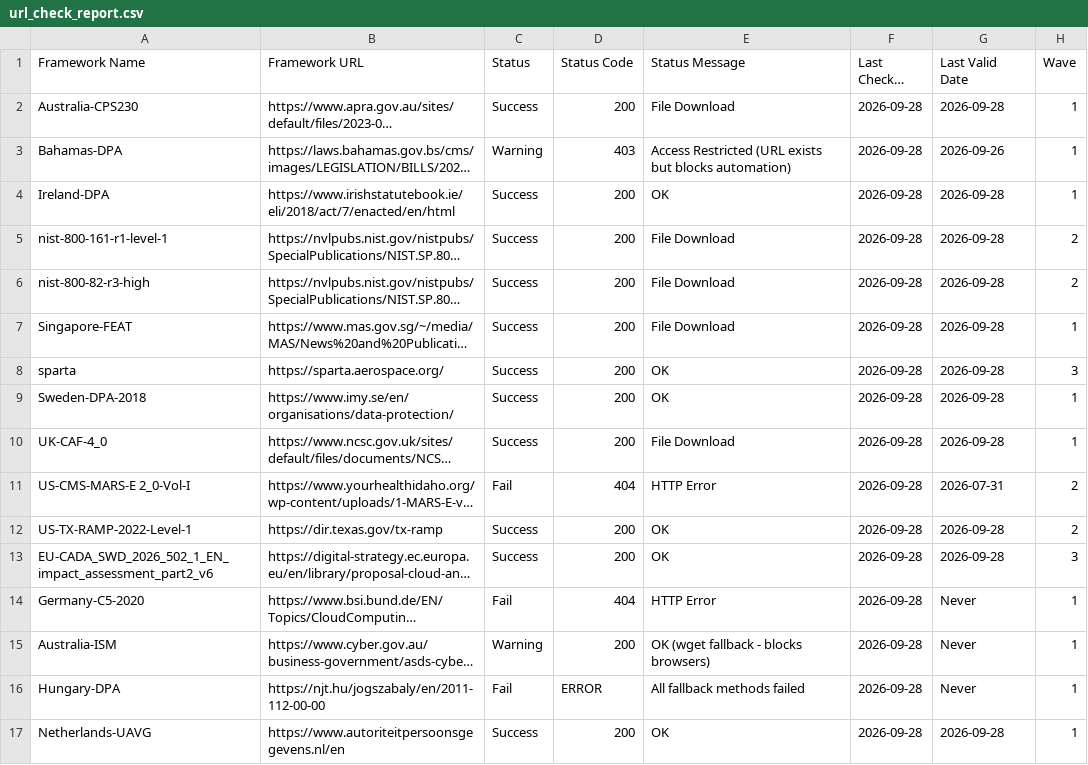
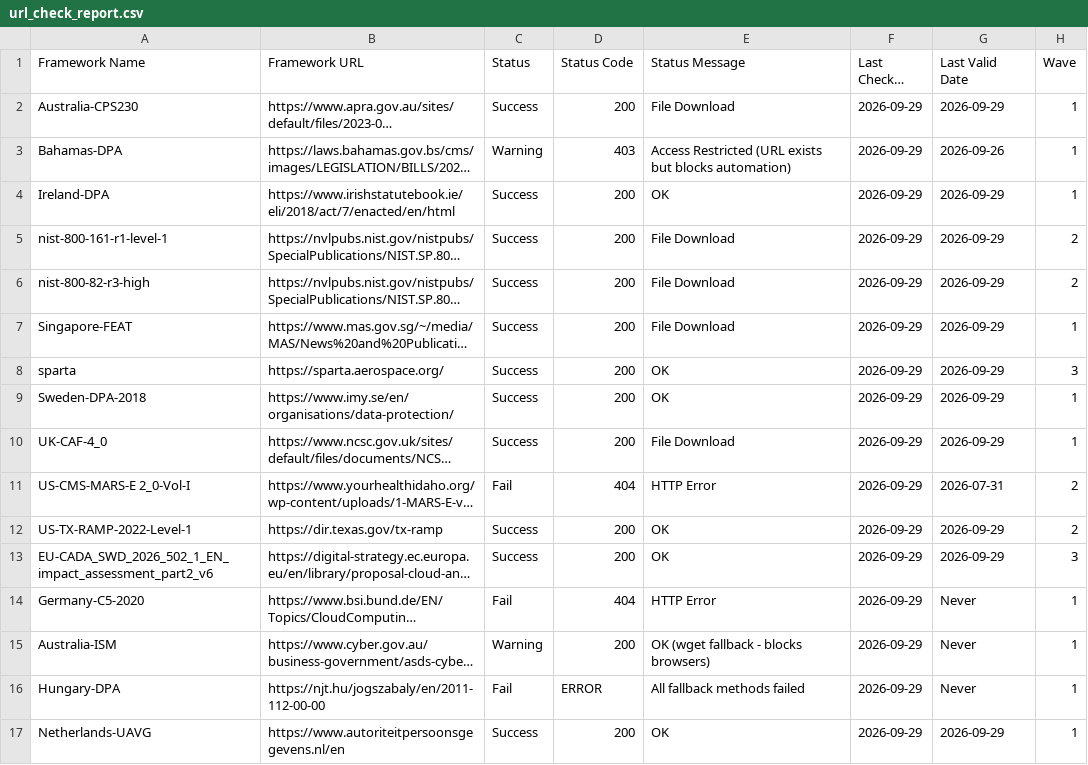
Before and after one commit to software-innovation-lab/url-checker, a CSV file: output/url_check_report.csv, drawn as a sheet; long unchanged cells end in …; the diff names each change by its address in the sheet, - before the commit and + after, or states it on an @@ line.

```diff
--- a/output/url_check_report.csv
+++ b/output/url_check_report.csv
-F2:F17 (Last Checked Date): 2026-09-28
+F2:F17 (Last Checked Date): 2026-09-29
-G2 (Last Valid Date): 2026-09-28
+G2 (Last Valid Date): 2026-09-29
-G4:G10 (Last Valid Date): 2026-09-28
+G4:G10 (Last Valid Date): 2026-09-29
-G12:G13 (Last Valid Date): 2026-09-28
+G12:G13 (Last Valid Date): 2026-09-29
-G17 (Last Valid Date): 2026-09-28
+G17 (Last Valid Date): 2026-09-29
```
Also changed, not shown: 1 other file.
